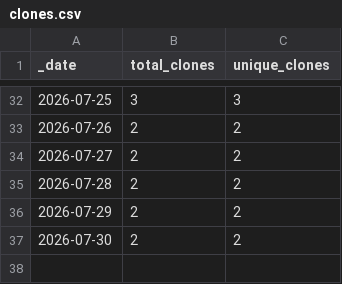
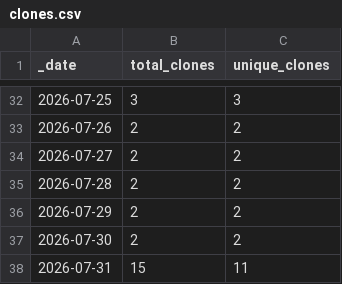
Before and after one commit to Taydra-Low/MDTF-diagnostics, a CSV file: traffic/clones.csv, drawn as a sheet; only a part is shown, gaps mark what is left out; the diff names each change by its address in the sheet, - before the commit and + after, or states it on an @@ line.

```diff
--- a/traffic/clones.csv
+++ b/traffic/clones.csv
+row 38: 2026-07-31 | 15 | 11
```
Also changed, not shown: traffic/views.csv, 1 other file.
